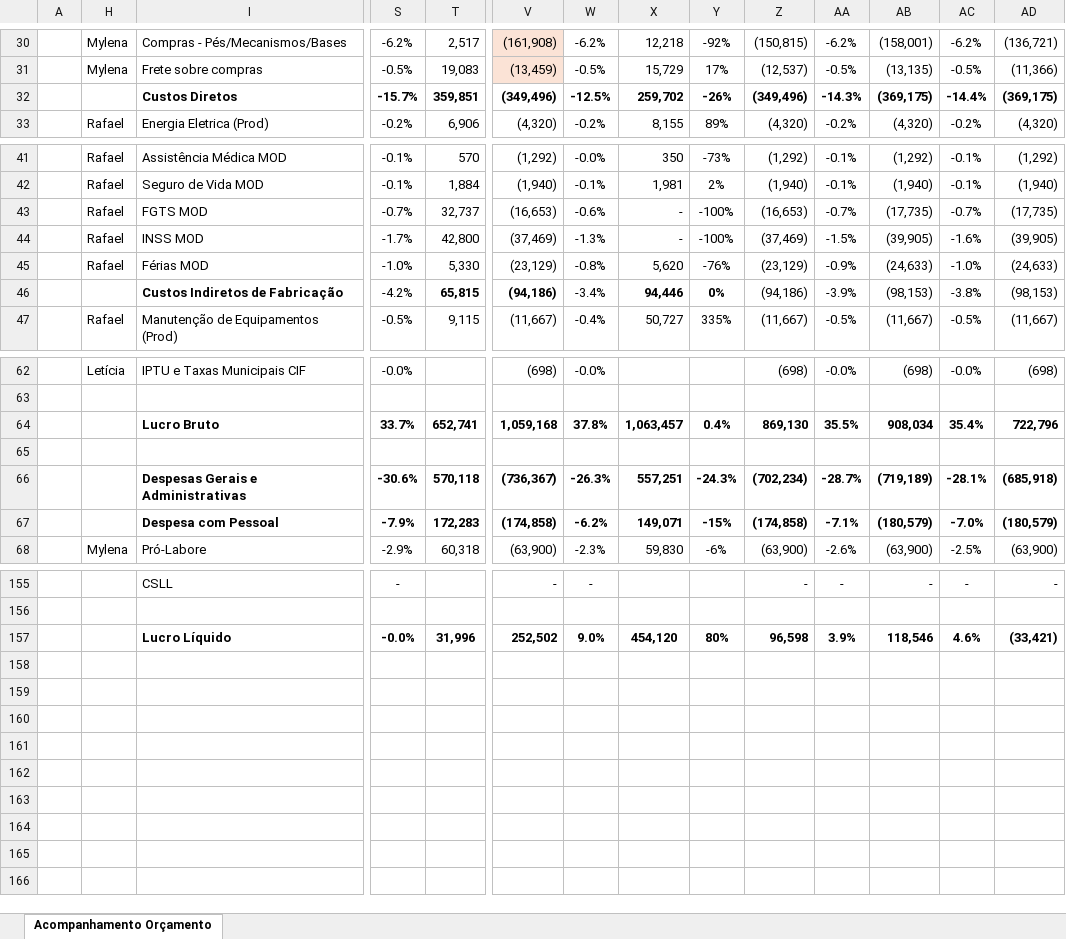
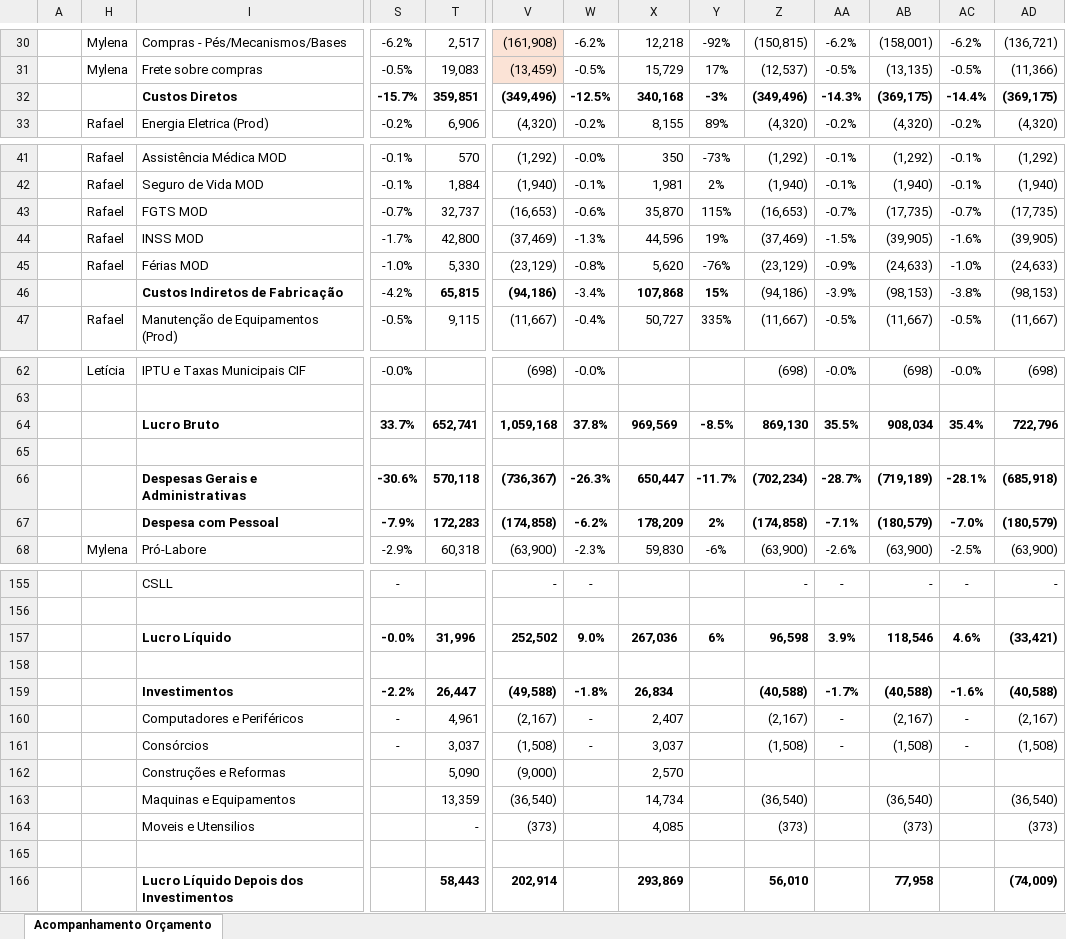
Before and after one commit to RafaelKato/karams-orcamento, an Excel workbook: orcamento.xlsx, sheet Acompanhamento Orçamento, drawn as a sheet; only a part is shown, gaps mark what is left out; values as stored, in another font and other column widths than the file's, no borders; conditional formats not drawn; rows hold the shown columns only; the diff covers the shown part only; the diff names each change by its address in the sheet, - before the commit and + after, or states it on an @@ line.

Commit message:
Add files via upload

```diff
--- a/orcamento.xlsx (sheet Acompanhamento Orçamento)
+++ b/orcamento.xlsx (sheet Acompanhamento Orçamento)
-X32: 259,702
+X32: 340,168
-Y32: -26%
+Y32: -3%
-X43: -
+X43: 35,870
-Y43: -100%
+Y43: 115%
-X44: -
+X44: 44,596
-Y44: -100%
+Y44: 19%
-X46: 94,446
+X46: 107,868
-Y46: 0%
+Y46: 15%
-X64: 1,063,457
+X64: 969,569
-Y64: 0.4%
+Y64: -8.5%
-X66: 557,251
+X66: 650,447
-Y66: -24.3%
+Y66: -11.7%
-X67: 149,071
+X67: 178,209
-Y67: -15%
+Y67: 2%
-X157: 454,120
+X157: 267,036
-Y157: 80%
+Y157: 6%
+row 158: (empty)
+row 159:  |  | Investimentos | -2.2% | 26,447 | (49,588) | -1.8% | 26,834 |  | (40,588) | -1.7% | (40,588) | -1.6% | (40,588)
+row 160:  |  | Computadores e Periféricos | - | 4,961 | (2,167) | - | 2,407 |  | (2,167) | - | (2,167) | - | (2,167)
+row 161:  |  | Consórcios | - | 3,037 | (1,508) | - | 3,037 |  | (1,508) | - | (1,508) | - | (1,508)
+row 162:  |  | Construções e Reformas |  | 5,090 | (9,000) |  | 2,570
+row 163:  |  | Maquinas e Equipamentos |  | 13,359 | (36,540) |  | 14,734 |  | (36,540) |  | (36,540) |  | (36,540)
+row 164:  |  | Moveis e Utensilios |  | - | (373) |  | 4,085 |  | (373) |  | (373) |  | (373)
+row 165: (empty)
+row 166:  |  | Lucro Líquido Depois dos Investimentos |  | 58,443 | 202,914 |  | 293,869 |  | 56,010 |  | 77,958 |  | (74,009)
```
Also changed, not shown: 21 edited cells elsewhere in this sheet, hidden cells.
